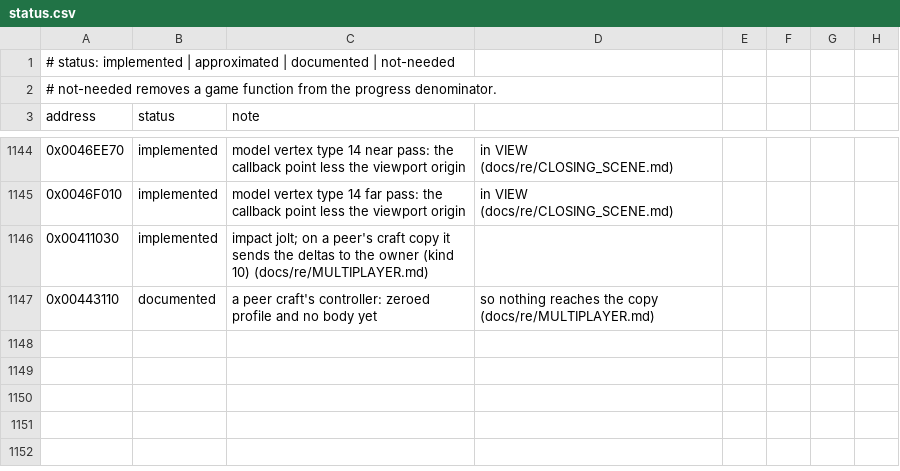
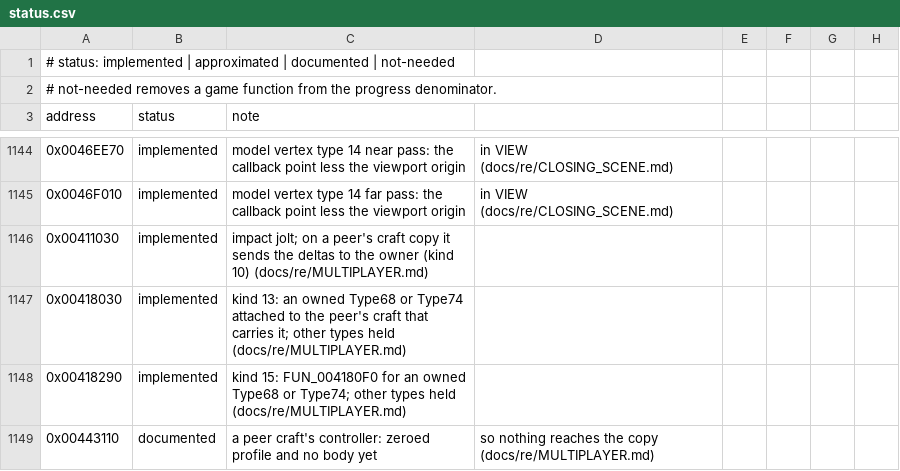
Before and after one commit to xndbogdan/OpenV2K, a CSV file: docs/progress/status.csv, drawn as a sheet; only a part is shown, gaps mark what is left out; the diff names each change by its address in the sheet, - before the commit and + after, or states it on an @@ line.

```diff
--- a/docs/progress/status.csv
+++ b/docs/progress/status.csv
+row 1147: 0x00418030 | implemented | kind 13: an owned Type68 or Type74 attached to the peer's craft that carries it; other types held (docs/re/MULTIPLAYER.md)
+row 1148: 0x00418290 | implemented | kind 15: FUN_004180F0 for an owned Type68 or Type74; other types held (docs/re/MULTIPLAYER.md)
```
Also changed, not shown: 12 other files.
